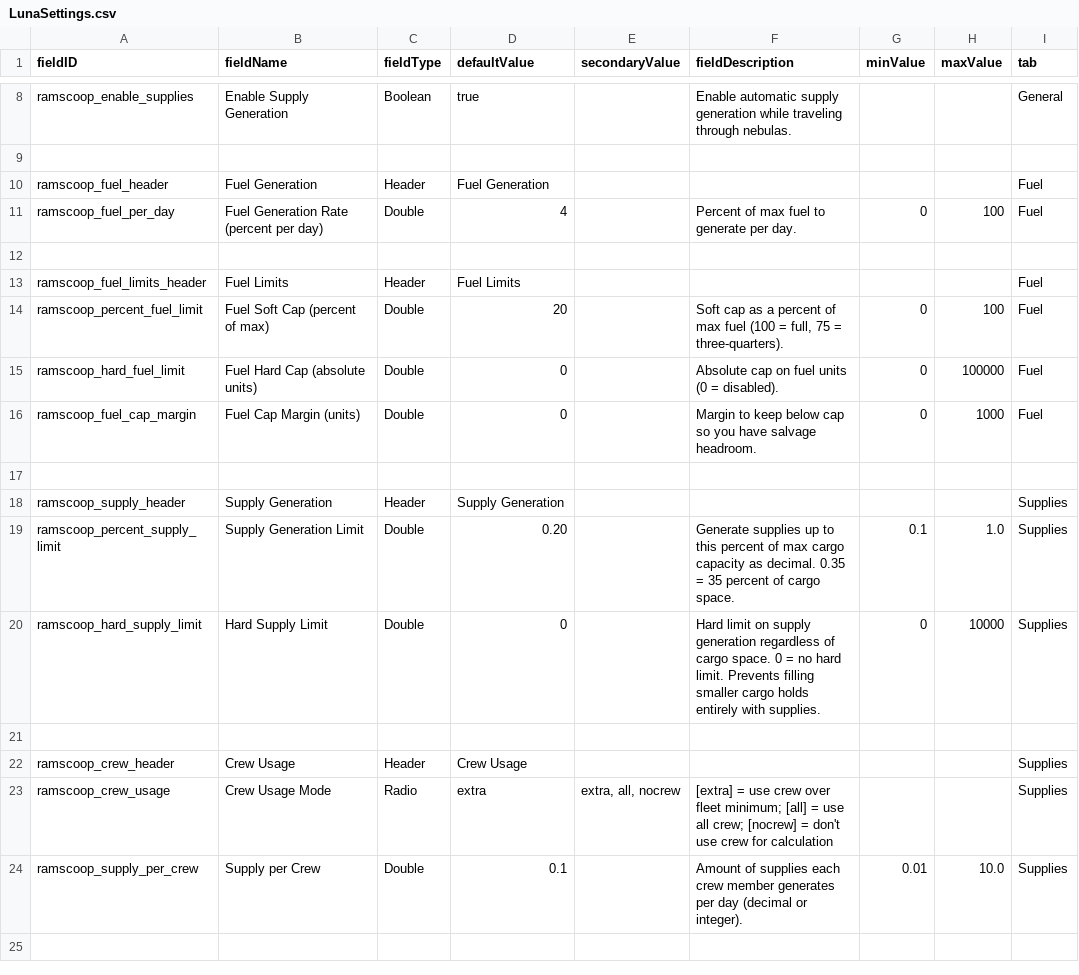
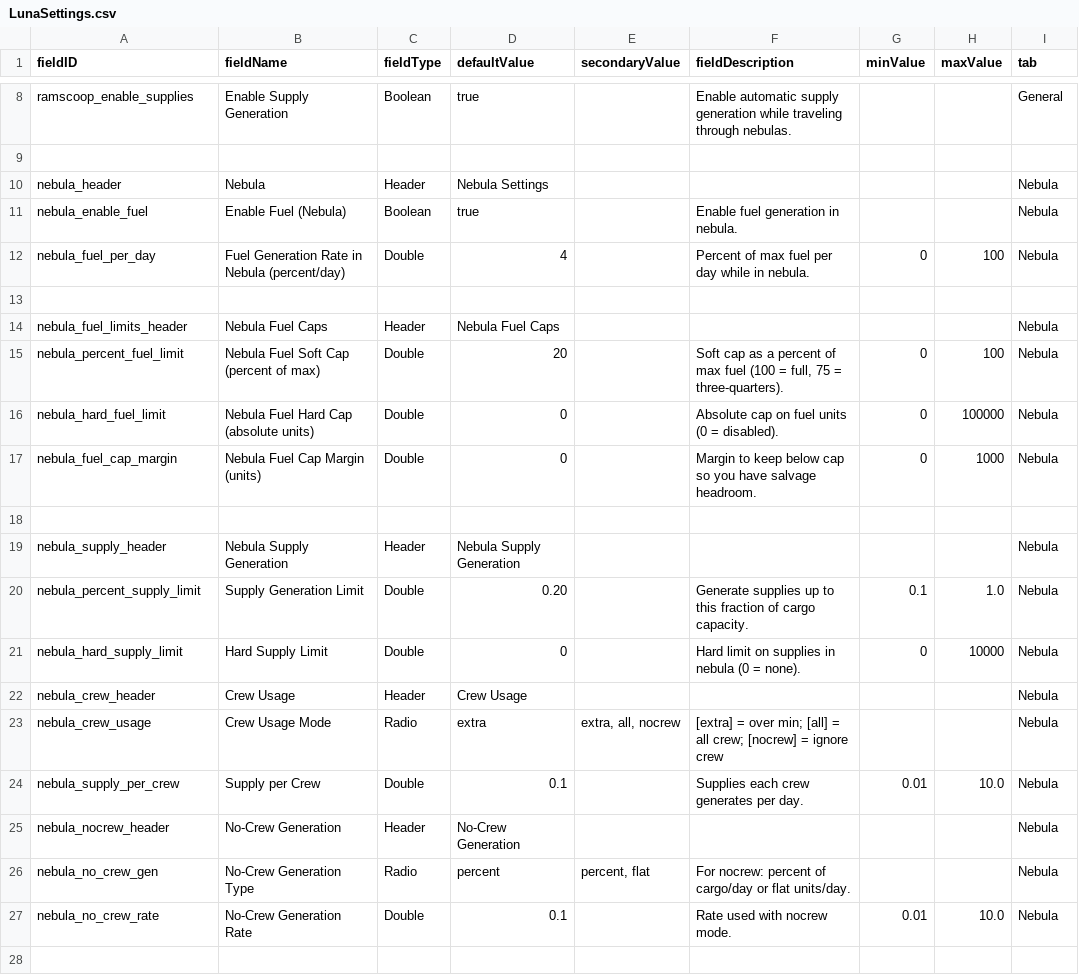
Before and after one commit to powerfulqa/Passive-Ramscoop, a CSV file: data/config/LunaSettings.csv, drawn as a sheet; only a part is shown, gaps mark what is left out; the shorter side is filled out with more unchanged rows; the diff covers the shown part only.

Commit message:
0.6.0 (Corona Time): corona fuel with independent caps, UI split, docs (#5)
0.6.0 (Corona Time): corona fuel with per-context caps; finalize docs

- Load corona_* fuel caps (soft/hard/margin) from LunaLib + settings.json
- Per-tick clamping: stop at target cap minus margin (no 0.1 overfill)
- Split UI into General / Nebula / Corona; percent sliders 0–100
- Move supplies settings under Nebula; no supplies in Corona
- Remove global caps and any use-global toggles
- Improve corona detection (terrain plugin checks + star-radius fallback)
- Update README, CHANGELOGs (add caps fix), MIGRATION_REPORT
- Update .github/prompts/StarSector.prompt.md lessons (per-context caps)
- Bump versions to 0.6.0; fix Ramscoop.version download URL
- Remove obsolete LunaLib docs; consolidate duplicate changelog entries

```diff
--- a/data/config/LunaSettings.csv
+++ b/data/config/LunaSettings.csv
@@ -9,16 +9,20 @@ ramscoop_enable_supplies,Enable Supply Generation,Boolean,true,,Enable automatic
 ,,,,,,,,
-ramscoop_fuel_header,Fuel Generation,Header,Fuel Generation,,,,,Fuel
-ramscoop_fuel_per_day,Fuel Generation Rate (percent per day),Double,4,,Percent of max fuel to generate per day.,0,100,Fuel
+nebula_header,Nebula,Header,Nebula Settings,,,,,Nebula
+nebula_enable_fuel,Enable Fuel (Nebula),Boolean,true,,Enable fuel generation in nebula.,,,Nebula
+nebula_fuel_per_day,Fuel Generation Rate in Nebula (percent/day),Double,4,,Percent of max fuel per day while in nebula.,0,100,Nebula
 ,,,,,,,,
-ramscoop_fuel_limits_header,Fuel Limits,Header,Fuel Limits,,,,,Fuel
-ramscoop_percent_fuel_limit,Fuel Soft Cap (percent of max),Double,20,,"Soft cap as a percent of max fuel (100 = full, 75 = three-quarters).",0,100,Fuel
-ramscoop_hard_fuel_limit,Fuel Hard Cap (absolute units),Double,0,,Absolute cap on fuel units (0 = disabled).,0,100000,Fuel
-ramscoop_fuel_cap_margin,Fuel Cap Margin (units),Double,0,,Margin to keep below cap so you have salvage headroom.,0,1000,Fuel
+nebula_fuel_limits_header,Nebula Fuel Caps,Header,Nebula Fuel Caps,,,,,Nebula
+nebula_percent_fuel_limit,Nebula Fuel Soft Cap (percent of max),Double,20,,"Soft cap as a percent of max fuel (100 = full, 75 = three-quarters).",0,100,Nebula
+nebula_hard_fuel_limit,Nebula Fuel Hard Cap (absolute units),Double,0,,Absolute cap on fuel units (0 = disabled).,0,100000,Nebula
+nebula_fuel_cap_margin,Nebula Fuel Cap Margin (units),Double,0,,Margin to keep below cap so you have salvage headroom.,0,1000,Nebula
 ,,,,,,,,
-ramscoop_supply_header,Supply Generation,Header,Supply Generation,,,,,Supplies
-ramscoop_percent_supply_limit,Supply Generation Limit,Double,0.20,,"Generate supplies up to this percent of max cargo capacity as decimal. 0.35 = 35 percent of cargo space.",0.1,1.0,Supplies
-ramscoop_hard_supply_limit,Hard Supply Limit,Double,0,,Hard limit on supply generation regardless of cargo space. 0 = no hard limit. Prevents filling smaller cargo holds entirely with supplies.,0,10000,Supplies
+nebula_supply_header,Nebula Supply Generation,Header,Nebula Supply Generation,,,,,Nebula
+nebula_percent_supply_limit,Supply Generation Limit,Double,0.20,,Generate supplies up to this fraction of cargo capacity.,0.1,1.0,Nebula
+nebula_hard_supply_limit,Hard Supply Limit,Double,0,,Hard limit on supplies in nebula (0 = none).,0,10000,Nebula
+nebula_crew_header,Crew Usage,Header,Crew Usage,,,,,Nebula
+nebula_crew_usage,Crew Usage Mode,Radio,extra,"extra, all, nocrew","[extra] = over min; [all] = all crew; [nocrew] = ignore crew",,,Nebula
+nebula_supply_per_crew,Supply per Crew,Double,0.1,,Supplies each crew generates per day.,0.01,10.0,Nebula
+nebula_nocrew_header,No-Crew Generation,Header,No-Crew Generation,,,,,Nebula
+nebula_no_crew_gen,No-Crew Generation Type,Radio,percent,"percent, flat","For nocrew: percent of cargo/day or flat units/day.",,,Nebula
+nebula_no_crew_rate,No-Crew Generation Rate,Double,0.1,,Rate used with nocrew mode.,0.01,10.0,Nebula
 ,,,,,,,,
-ramscoop_crew_header,Crew Usage,Header,Crew Usage,,,,,Supplies
-ramscoop_crew_usage,Crew Usage Mode,Radio,extra,"extra, all, nocrew","[extra] = use crew over fleet minimum; [all] = use all crew; [nocrew] = don't use crew for calculation",,,Supplies
-ramscoop_supply_per_crew,Supply per Crew,Double,0.1,,Amount of supplies each crew member generates per day (decimal or integer).,0.01,10.0,Supplies
```
Also changed, not shown: 8 added rows, 2 removed rows and 8 edited cells elsewhere in this file, 16 other files.
